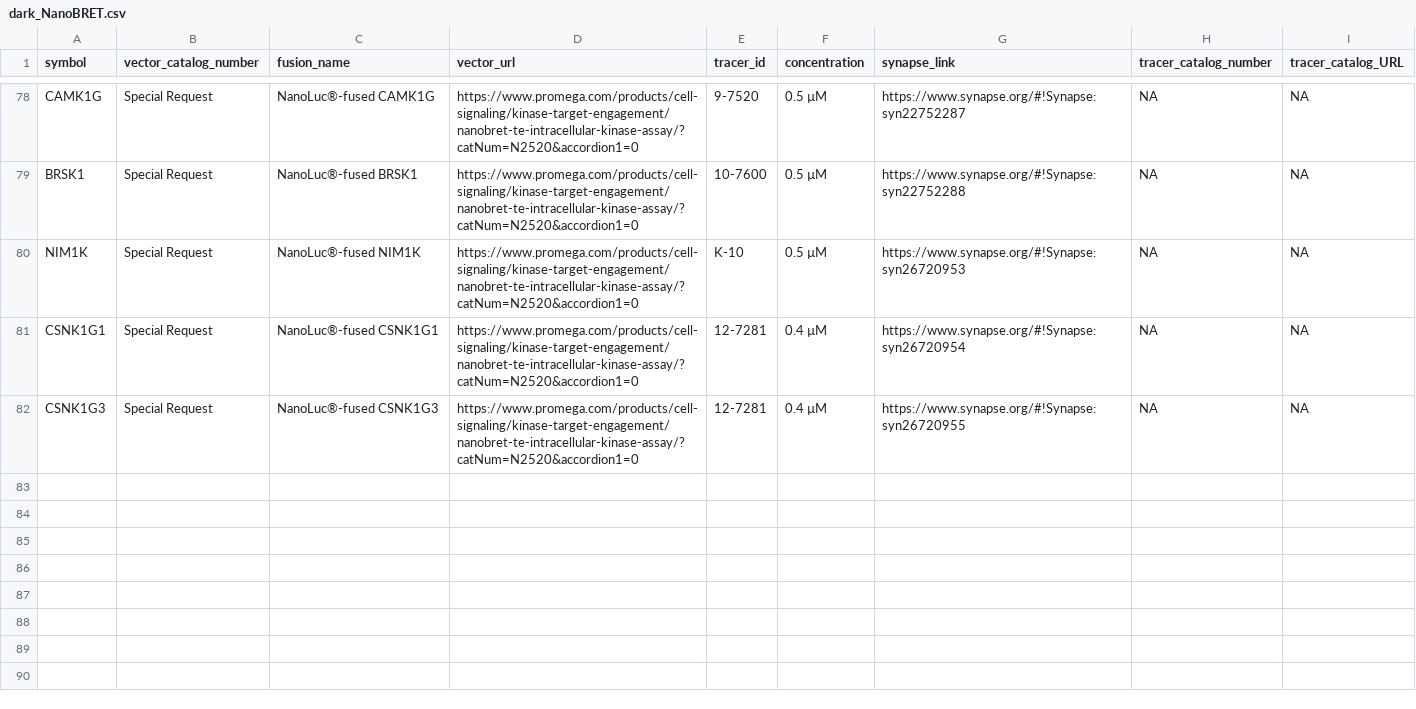
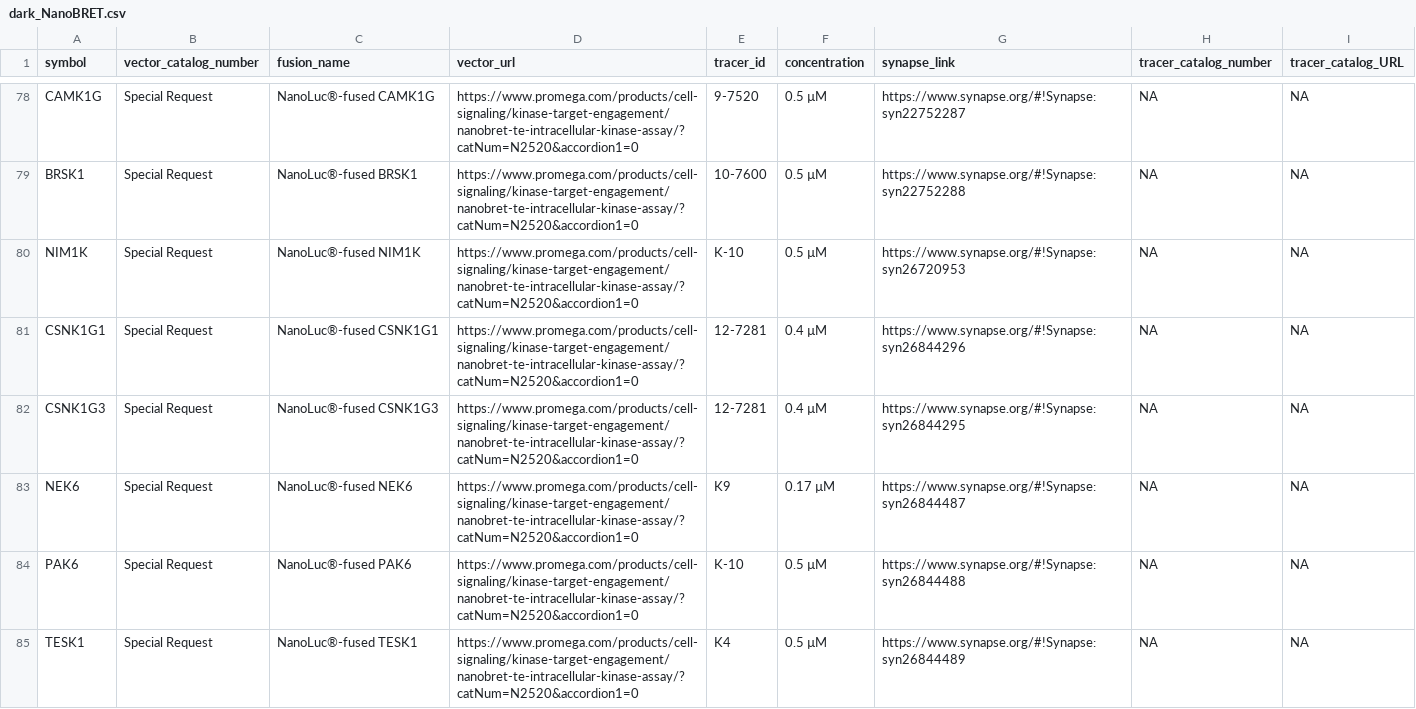
Before and after one commit to IDG-Kinase/kinase_resource_parsing, a CSV file: NanoBRET/dark_NanoBRET.csv, drawn as a sheet; only a part is shown, gaps mark what is left out.

```diff
--- a/NanoBRET/dark_NanoBRET.csv
+++ b/NanoBRET/dark_NanoBRET.csv
@@ -80,3 +80,6 @@ BRSK1,Special Request,NanoLuc®-fused BRSK1,https://www.promega.com/products/cel
 NIM1K,Special Request,NanoLuc®-fused NIM1K,https://www.promega.com/products/cell-signaling/kinase-target-engagement/nanobret-te-intracellular-kinase-assay/?catNum=N2520&accordion1=0,K-10,0.5 µM,https://www.synapse.org/#!Synapse:syn26720953,"NA","NA"
-CSNK1G1,Special Request,NanoLuc®-fused CSNK1G1,https://www.promega.com/products/cell-signaling/kinase-target-engagement/nanobret-te-intracellular-kinase-assay/?catNum=N2520&accordion1=0,12-7281,0.4 µM,https://www.synapse.org/#!Synapse:syn26720954,"NA","NA"
-CSNK1G3,Special Request,NanoLuc®-fused CSNK1G3,https://www.promega.com/products/cell-signaling/kinase-target-engagement/nanobret-te-intracellular-kinase-assay/?catNum=N2520&accordion1=0,12-7281,0.4 µM,https://www.synapse.org/#!Synapse:syn26720955,"NA","NA"
+CSNK1G1,Special Request,NanoLuc®-fused CSNK1G1,https://www.promega.com/products/cell-signaling/kinase-target-engagement/nanobret-te-intracellular-kinase-assay/?catNum=N2520&accordion1=0,12-7281,0.4 µM,https://www.synapse.org/#!Synapse:syn26844296,"NA","NA"
+CSNK1G3,Special Request,NanoLuc®-fused CSNK1G3,https://www.promega.com/products/cell-signaling/kinase-target-engagement/nanobret-te-intracellular-kinase-assay/?catNum=N2520&accordion1=0,12-7281,0.4 µM,https://www.synapse.org/#!Synapse:syn26844295,"NA","NA"
+NEK6,Special Request,NanoLuc®-fused NEK6,https://www.promega.com/products/cell-signaling/kinase-target-engagement/nanobret-te-intracellular-kinase-assay/?catNum=N2520&accordion1=0,K9,0.17 µM,https://www.synapse.org/#!Synapse:syn26844487,"NA","NA"
+PAK6,Special Request,NanoLuc®-fused PAK6,https://www.promega.com/products/cell-signaling/kinase-target-engagement/nanobret-te-intracellular-kinase-assay/?catNum=N2520&accordion1=0,K-10,0.5 µM,https://www.synapse.org/#!Synapse:syn26844488,"NA","NA"
+TESK1,Special Request,NanoLuc®-fused TESK1,https://www.promega.com/products/cell-signaling/kinase-target-engagement/nanobret-te-intracellular-kinase-assay/?catNum=N2520&accordion1=0,K4,0.5 µM,https://www.synapse.org/#!Synapse:syn26844489,"NA","NA"
```
Also changed, not shown: NanoBRET/NanoBRET_data_for_RSS.csv, NanoBRET/NanoBRET_tracer_info.csv.
